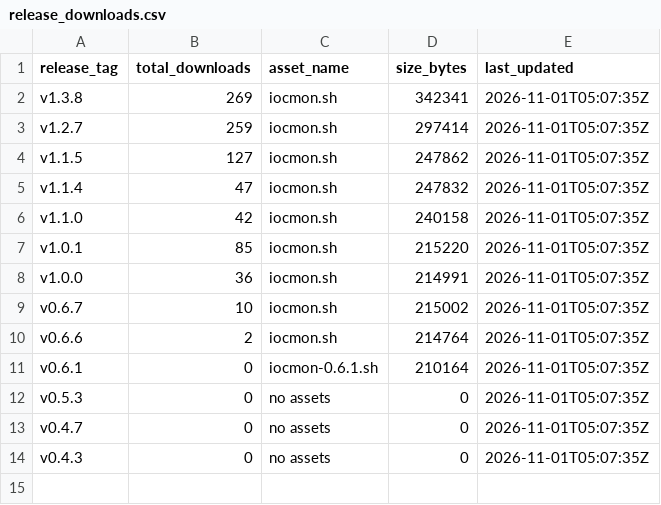
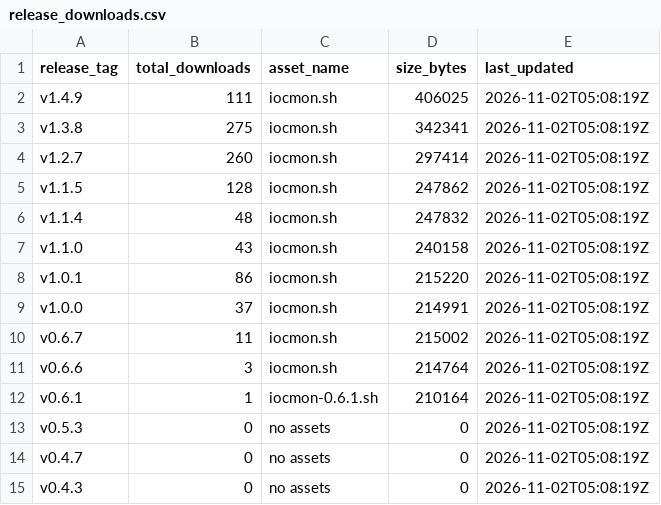
Before and after one commit to ViktorJp/IOCMON, a CSV file: metrics/release_downloads.csv, drawn as a sheet.

```diff
--- a/metrics/release_downloads.csv
+++ b/metrics/release_downloads.csv
@@ -1,14 +1,15 @@
 release_tag,total_downloads,asset_name,size_bytes,last_updated
-v1.3.8,269,iocmon.sh,342341,2026-11-01T05:07:35Z
-v1.2.7,259,iocmon.sh,297414,2026-11-01T05:07:35Z
-v1.1.5,127,iocmon.sh,247862,2026-11-01T05:07:35Z
-v1.1.4,47,iocmon.sh,247832,2026-11-01T05:07:35Z
-v1.1.0,42,iocmon.sh,240158,2026-11-01T05:07:35Z
-v1.0.1,85,iocmon.sh,215220,2026-11-01T05:07:35Z
-v1.0.0,36,iocmon.sh,214991,2026-11-01T05:07:35Z
-v0.6.7,10,iocmon.sh,215002,2026-11-01T05:07:35Z
-v0.6.6,2,iocmon.sh,214764,2026-11-01T05:07:35Z
-v0.6.1,0,iocmon-0.6.1.sh,210164,2026-11-01T05:07:35Z
-v0.5.3,0,no assets,0,2026-11-01T05:07:35Z
-v0.4.7,0,no assets,0,2026-11-01T05:07:35Z
-v0.4.3,0,no assets,0,2026-11-01T05:07:35Z
+v1.4.9,111,iocmon.sh,406025,2026-11-02T05:08:19Z
+v1.3.8,275,iocmon.sh,342341,2026-11-02T05:08:19Z
+v1.2.7,260,iocmon.sh,297414,2026-11-02T05:08:19Z
+v1.1.5,128,iocmon.sh,247862,2026-11-02T05:08:19Z
+v1.1.4,48,iocmon.sh,247832,2026-11-02T05:08:19Z
+v1.1.0,43,iocmon.sh,240158,2026-11-02T05:08:19Z
+v1.0.1,86,iocmon.sh,215220,2026-11-02T05:08:19Z
+v1.0.0,37,iocmon.sh,214991,2026-11-02T05:08:19Z
+v0.6.7,11,iocmon.sh,215002,2026-11-02T05:08:19Z
+v0.6.6,3,iocmon.sh,214764,2026-11-02T05:08:19Z
+v0.6.1,1,iocmon-0.6.1.sh,210164,2026-11-02T05:08:19Z
+v0.5.3,0,no assets,0,2026-11-02T05:08:19Z
+v0.4.7,0,no assets,0,2026-11-02T05:08:19Z
+v0.4.3,0,no assets,0,2026-11-02T05:08:19Z
```
